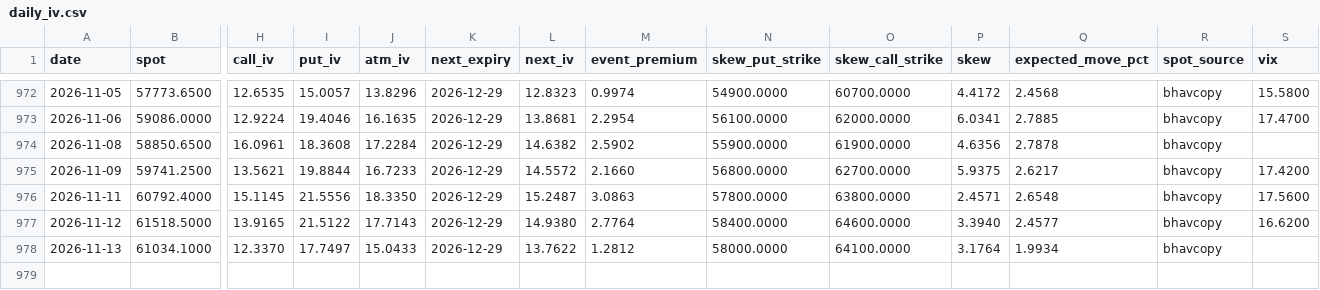
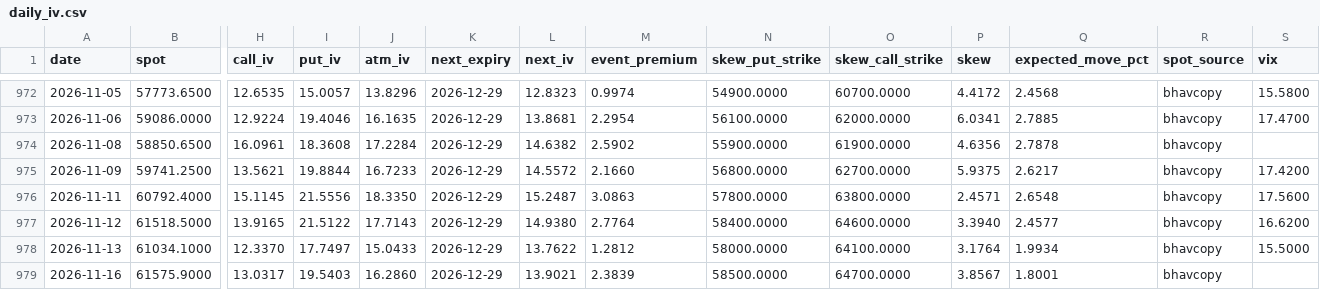
Before and after one commit to iamtj45/nifty-iv-event-study, a CSV file: data/banknifty/daily_iv.csv, drawn as a sheet; only a part is shown, gaps mark what is left out; rows hold the shown columns only; the diff names each change by its address in the sheet, - before the commit and + after, or states it on an @@ line.

```diff
--- a/data/banknifty/daily_iv.csv
+++ b/data/banknifty/daily_iv.csv
-S978 (vix): (empty)
+S978 (vix): 15.5000
+row 979: 2026-11-16 | 61575.9000 | 13.0317 | 19.5403 | 16.2860 | 2026-12-29 | 13.9021 | 2.3839 | 58500.0000 | 64700.0000 | 3.8567 | 1.8001 | bhavcopy
```
Also changed, not shown: data/backtest.csv, data/banknifty/backtest.csv, 16 other files.
